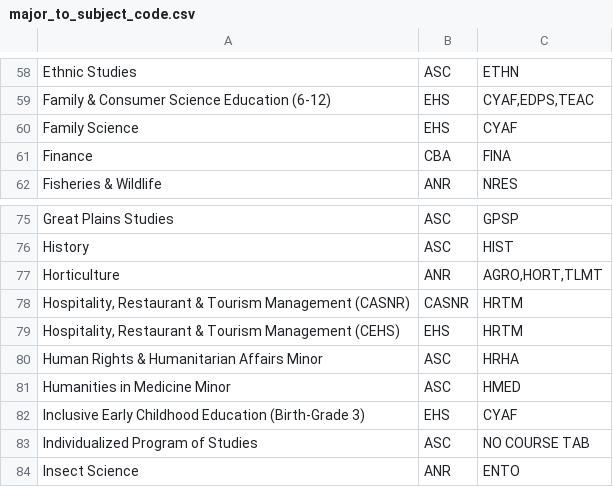
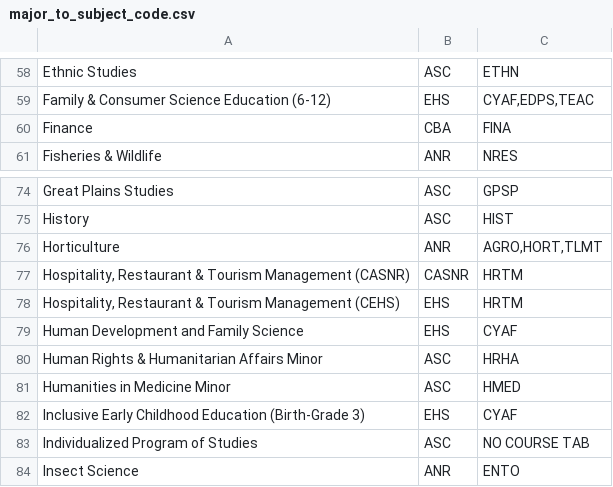
Before and after one commit to unl/UNL_UndergraduateBulletin, a CSV file: data/2016/major_to_subject_code.csv, drawn as a sheet; only a part is shown, gaps mark what is left out.

Commit message:
Rename Family Science major Human Development and Family Science
Per email from Nicolette

```diff
--- a/data/2016/major_to_subject_code.csv
+++ b/data/2016/major_to_subject_code.csv
@@ -59,3 +59,2 @@ Ethnic Studies,ASC,ETHN
 Family & Consumer Science Education (6-12),EHS,"CYAF,EDPS,TEAC"
-Family Science,EHS,CYAF
 Finance,CBA,FINA
@@ -79,2 +78,3 @@ Horticulture,ANR,"AGRO,HORT,TLMT"
 "Hospitality, Restaurant & Tourism Management (CEHS)",EHS,HRTM
+Human Development and Family Science,EHS,CYAF
 Human Rights & Humanitarian Affairs Minor,ASC,HRHA
```
Also changed, not shown: 2 other files.
